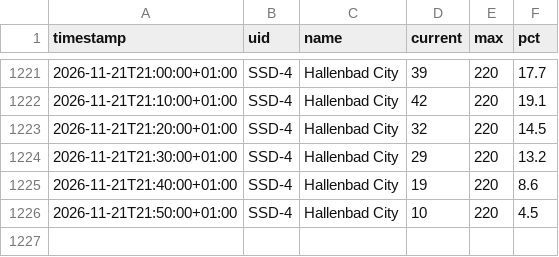
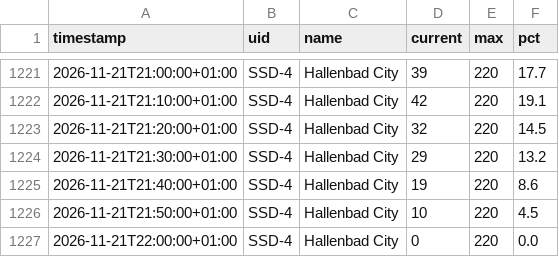
Before and after one commit to sazziemcsaz/hallenbad-city-tracker, a CSV file: occupancy.csv, drawn as a sheet; only a part is shown, gaps mark what is left out; the diff names each change by its address in the sheet, - before the commit and + after, or states it on an @@ line.

```diff
--- a/occupancy.csv
+++ b/occupancy.csv
+row 1227: 2026-11-21T22:00:00+01:00 | SSD-4 | Hallenbad City | 0 | 220 | 0.0
```
Also changed, not shown: 1 other file.
